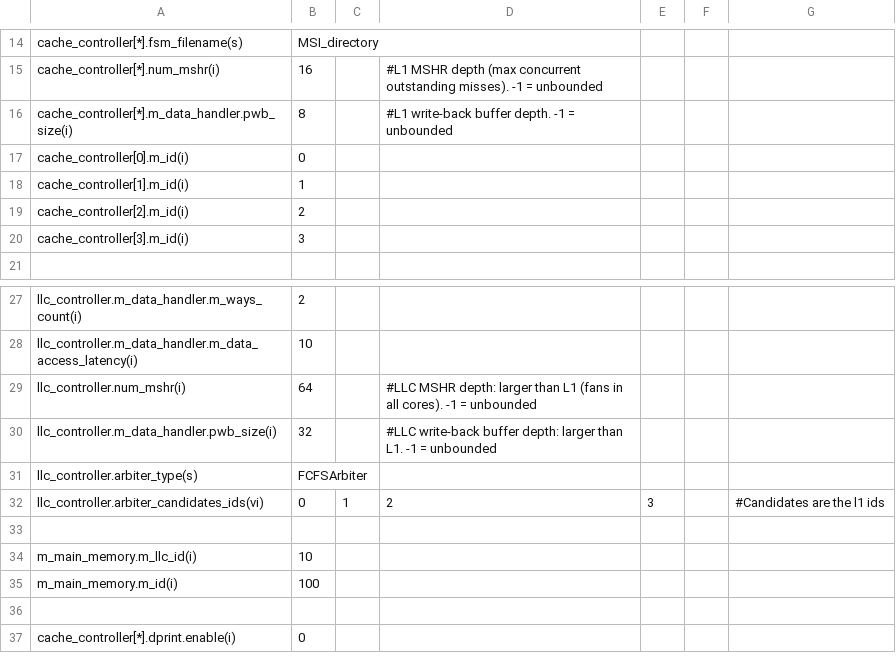
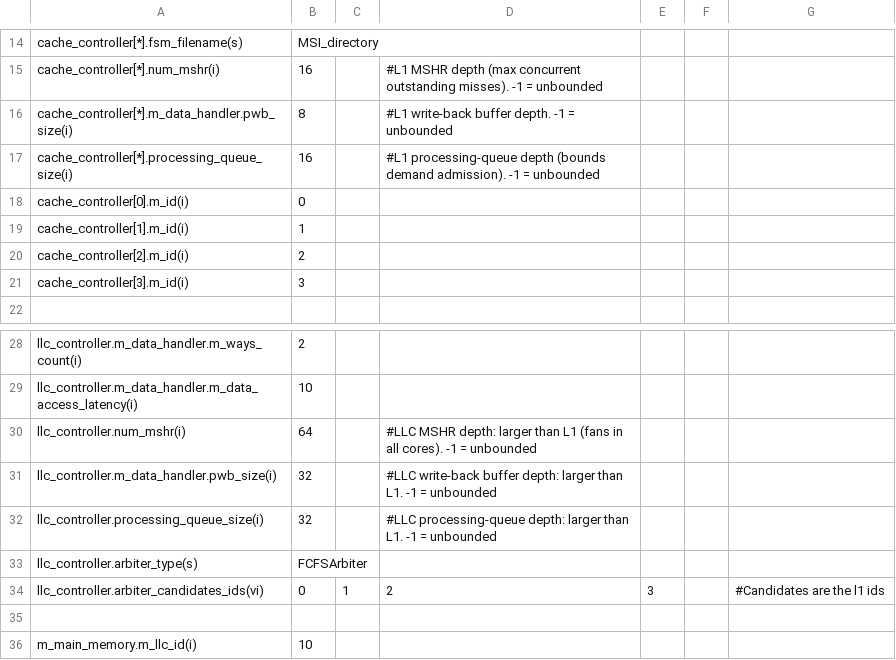
Before and after one commit to FanosResearch/OctopusSimulator, a CSV file: configuration/SystemConfigurations/MultiCoreSystem_Directory.csv, drawn as a sheet; only a part is shown, gaps mark what is left out; the shorter side is filled out with more unchanged rows; the diff names each change by its address in the sheet, - before the commit and + after, or states it on an @@ line.

```diff
--- a/configuration/SystemConfigurations/MultiCoreSystem_Directory.csv
+++ b/configuration/SystemConfigurations/MultiCoreSystem_Directory.csv
+row 17: cache_controller[*].processing_queue_size(i) | 16 |  | #L1 processing-queue depth (bounds demand admission). -1 = unbounded
+row 32: llc_controller.processing_queue_size(i) | 32 |  | #LLC processing-queue depth: larger than L1. -1 = unbounded
```
Also changed, not shown: configuration/SystemConfigurations/MultiCoreSystem_Snoop.csv.
